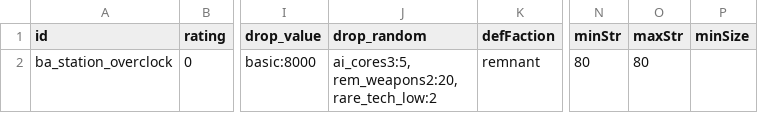
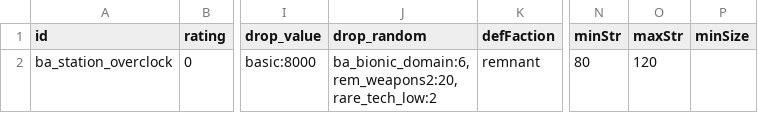
Before and after one commit to CosmicFishi/Bionic-Alteration, a CSV file: data/campaign/procgen/salvage_entity_gen_data.csv, drawn as a sheet; only a part is shown, gaps mark what is left out; ↵ is a line break in a cell; the diff names each change by its address in the sheet, - before the commit and + after, or states it on an @@ line.

```diff
--- a/data/campaign/procgen/salvage_entity_gen_data.csv
+++ b/data/campaign/procgen/salvage_entity_gen_data.csv
-J2 (drop_random): ai_cores3:5, ↵ rem_weapons2:20, ↵ rare_tech_low:2
+J2 (drop_random): ba_bionic_domain:6, ↵ rem_weapons2:20, ↵ rare_tech_low:2
-O2 (maxStr): 80
+O2 (maxStr): 120
```
Also changed, not shown: data/campaign/procgen/drop_groups.csv, data/campaign/rules.csv, 3 other files.
